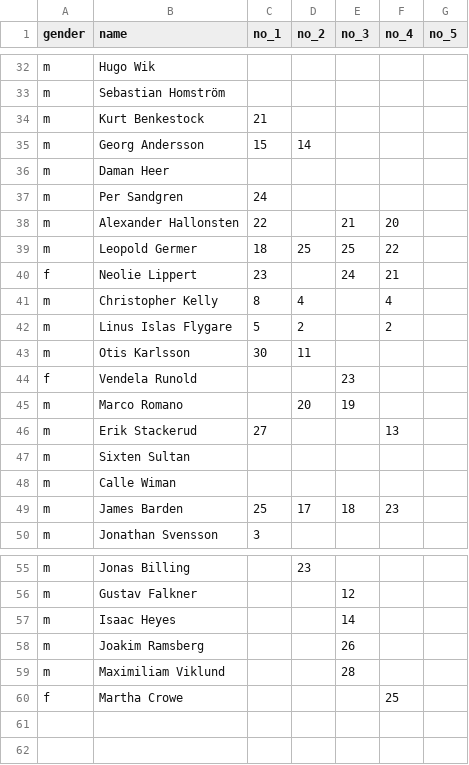
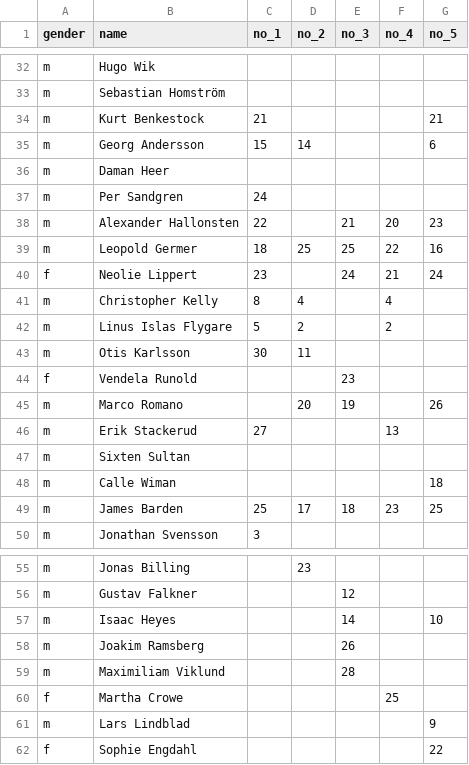
Before and after one commit to andreslagerlof/vc-2024, a CSV file: assets/data/vc_resultat_2024.csv, drawn as a sheet; only a part is shown, gaps mark what is left out; the diff covers the shown part only.

```diff
--- a/assets/data/vc_resultat_2024.csv
+++ b/assets/data/vc_resultat_2024.csv
@@ -33,9 +33,9 @@ m,Hugo Wik,,,,,
 m,Sebastian Homström,,,,,
-m,Kurt Benkestock,21,,,,
-m,Georg Andersson,15,14,,,
+m,Kurt Benkestock,21,,,,21
+m,Georg Andersson,15,14,,,6
 m,Daman Heer,,,,,
 m,Per Sandgren,24,,,,
-m,Alexander Hallonsten,22,,21,20,
-m,Leopold Germer,18,25,25,22,
-f,Neolie Lippert,23,,24,21,
+m,Alexander Hallonsten,22,,21,20,23
+m,Leopold Germer,18,25,25,22,16
+f,Neolie Lippert,23,,24,21,24
 m,Christopher Kelly,8,4,,4,
@@ -44,7 +44,7 @@ m,Otis Karlsson,30,11,,,
 f,Vendela Runold,,,23,,
-m,Marco Romano,,20,19,,
+m,Marco Romano,,20,19,,26
 m,Erik Stackerud,27,,,13,
 m,Sixten Sultan,,,,,
-m,Calle Wiman,,,,,
-m,James Barden,25,17,18,23,
+m,Calle Wiman,,,,,18
+m,James Barden,25,17,18,23,25
 m,Jonathan Svensson,3,,,,
@@ -56,3 +56,3 @@ m,Jonas Billing,,23,,,
 m,Gustav Falkner,,,12,,
-m,Isaac Heyes,,,14,,
+m,Isaac Heyes,,,14,,10
 m,Joakim Ramsberg,,,26,,
@@ -60 +60,3 @@ m,Maximiliam Viklund,,,28,,
 f,Martha Crowe,,,,25,
+m,Lars Lindblad,,,,,9
+f,Sophie Engdahl,,,,,22
```
Also changed, not shown: 15 edited cells elsewhere in this file, 12 other files.
